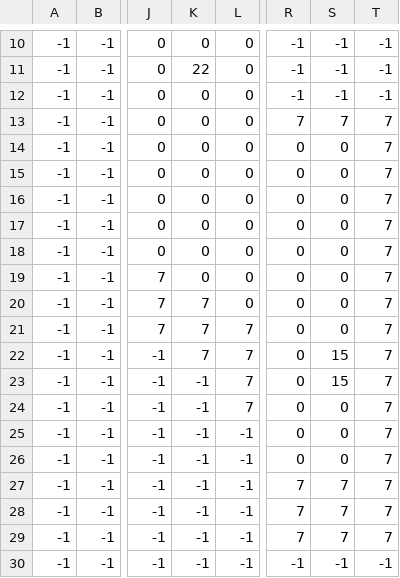
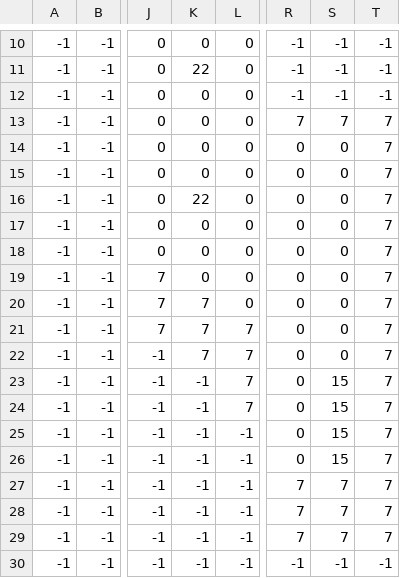
Before and after one commit to 4nth0ny1/dungeon_crawler, a CSV file: levels/level4_data.csv, drawn as a sheet; only a part is shown, gaps mark what is left out; the diff names each change by its address in the sheet, - before the commit and + after, or states it on an @@ line.

Commit message:
adjusted level 3 map, but big demon is not showing up and the skeleton is

```diff
--- a/levels/level4_data.csv
+++ b/levels/level4_data.csv
-K16: 0
+K16: 22
-S22: 15
+S22: 0
-S24:S26: 0
+S24:S26: 15
```
Also changed, not shown: 2 other files.
